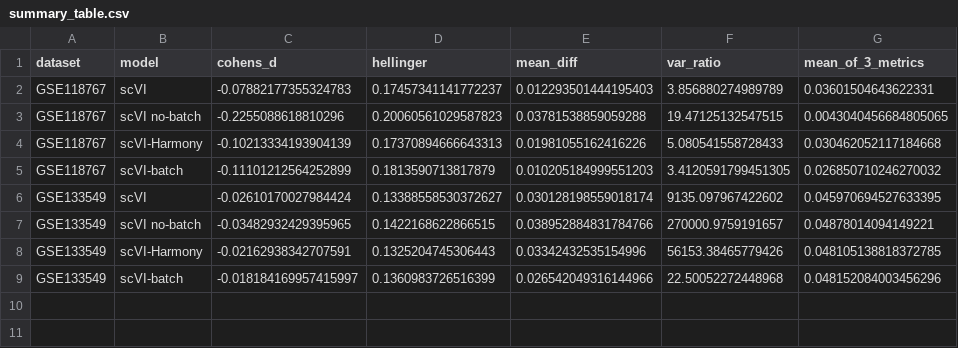
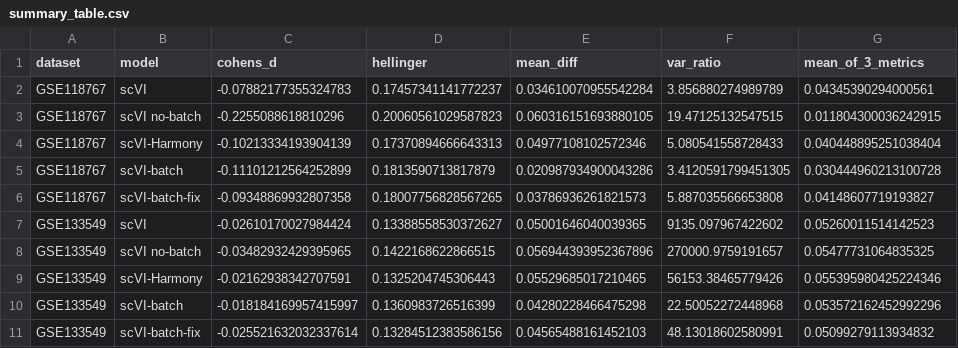
Before and after one commit to juychen/RUVDEG, a CSV file: figures_benchmark_pubdata_summary_bars/summary_table.csv, drawn as a sheet.

Commit message:
Add the new benchmark

```diff
--- a/figures_benchmark_pubdata_summary_bars/summary_table.csv
+++ b/figures_benchmark_pubdata_summary_bars/summary_table.csv
@@ -1,9 +1,11 @@
 dataset,model,cohens_d,hellinger,mean_diff,var_ratio,mean_of_3_metrics
-GSE118767,scVI,-0.07882177355324783,0.17457341141772237,0.012293501444195403,3.856880274989789,0.03601504643622331
-GSE118767,scVI no-batch,-0.2255088618810296,0.20060561029587823,0.03781538859059288,19.47125132547515,0.0043040456684805065
-GSE118767,scVI-Harmony,-0.10213334193904139,0.17370894666643313,0.01981055162416226,5.080541558728433,0.030462052117184668
-GSE118767,scVI-batch,-0.11101212564252899,0.1813590713817879,0.010205184999551203,3.4120591799451305,0.026850710246270032
-GSE133549,scVI,-0.02610170027984424,0.13388558530372627,0.030128198559018174,9135.097967422602,0.045970694527633395
-GSE133549,scVI no-batch,-0.03482932429395965,0.1422168622866515,0.038952884831784766,270000.9759191657,0.04878014094149221
-GSE133549,scVI-Harmony,-0.02162938342707591,0.1325204745306443,0.03342432535154996,56153.38465779426,0.048105138818372785
-GSE133549,scVI-batch,-0.018184169957415997,0.1360983726516399,0.026542049316144966,22.50052272448968,0.048152084003456296
+GSE118767,scVI,-0.07882177355324783,0.17457341141772237,0.034610070955542284,3.856880274989789,0.04345390294000561
+GSE118767,scVI no-batch,-0.2255088618810296,0.20060561029587823,0.060316151693880105,19.47125132547515,0.011804300036242915
+GSE118767,scVI-Harmony,-0.10213334193904139,0.17370894666643313,0.04977108102572346,5.080541558728433,0.040448895251038404
+GSE118767,scVI-batch,-0.11101212564252899,0.1813590713817879,0.020987934900043286,3.4120591799451305,0.030444960213100728
+GSE118767,scVI-batch-fix,-0.09348869932807358,0.18007756828567265,0.03786936261821573,5.887035566653808,0.04148607719193827
+GSE133549,scVI,-0.02610170027984424,0.13388558530372627,0.05001646040039365,9135.097967422602,0.05260011514142523
+GSE133549,scVI no-batch,-0.03482932429395965,0.1422168622866515,0.056944393952367896,270000.9759191657,0.05477731064835325
+GSE133549,scVI-Harmony,-0.02162938342707591,0.1325204745306443,0.05529685017210465,56153.38465779426,0.055395980425224346
+GSE133549,scVI-batch,-0.018184169957415997,0.1360983726516399,0.04280228466475298,22.50052272448968,0.053572162452992296
+GSE133549,scVI-batch-fix,-0.025521632032337614,0.13284512383586156,0.04565488161452103,48.13018602580991,0.05099279113934832
```
Also changed, not shown: 4 other files.
